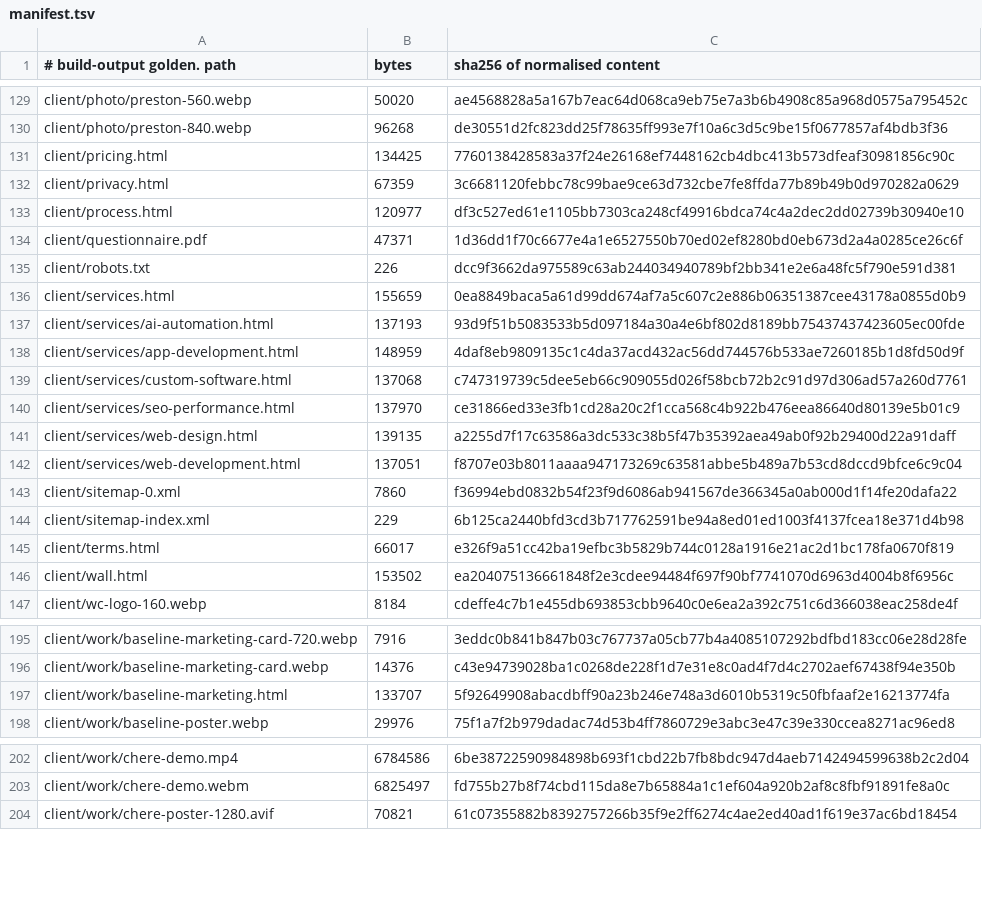
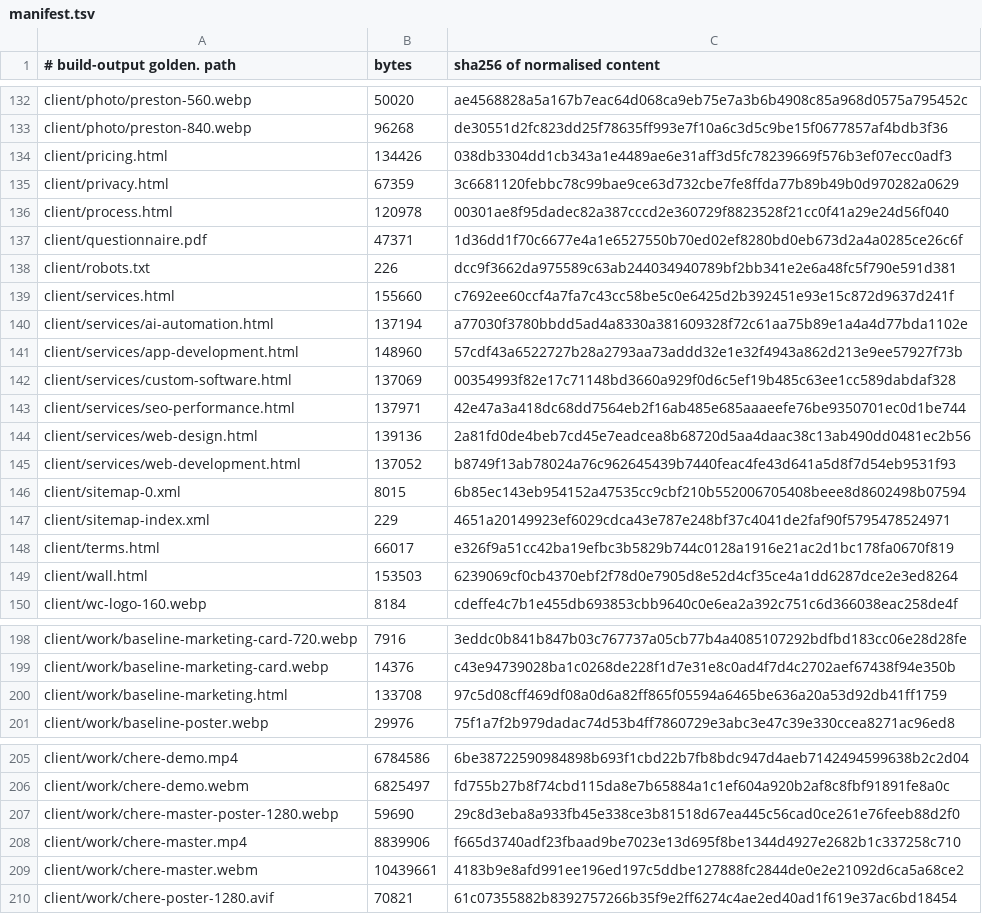
Before and after one commit to Preston2012/winterscode, a TSV file: .goldens/manifest.tsv, drawn as a sheet; only a part is shown, gaps mark what is left out; the diff covers the shown part only.

```diff
--- a/.goldens/manifest.tsv
+++ b/.goldens/manifest.tsv
@@ -130,18 +133,18 @@ client/photo/preston-560.webp	50020	ae4568828a5a167b7eac64d068ca9eb75e7a3b6b4908
 client/photo/preston-840.webp	96268	de30551d2fc823dd25f78635ff993e7f10a6c3d5c9be15f0677857af4bdb3f36
-client/pricing.html	134425	7760138428583a37f24e26168ef7448162cb4dbc413b573dfeaf30981856c90c
+client/pricing.html	134426	038db3304dd1cb343a1e4489ae6e31aff3d5fc78239669f576b3ef07ecc0adf3
 client/privacy.html	67359	3c6681120febbc78c99bae9ce63d732cbe7fe8ffda77b89b49b0d970282a0629
-client/process.html	120977	df3c527ed61e1105bb7303ca248cf49916bdca74c4a2dec2dd02739b30940e10
+client/process.html	120978	00301ae8f95dadec82a387cccd2e360729f8823528f21cc0f41a29e24d56f040
 client/questionnaire.pdf	47371	1d36dd1f70c6677e4a1e6527550b70ed02ef8280bd0eb673d2a4a0285ce26c6f
 client/robots.txt	226	dcc9f3662da975589c63ab244034940789bf2bb341e2e6a48fc5f790e591d381
-client/services.html	155659	0ea8849baca5a61d99dd674af7a5c607c2e886b06351387cee43178a0855d0b9
-client/services/ai-automation.html	137193	93d9f51b5083533b5d097184a30a4e6bf802d8189bb75437437423605ec00fde
-client/services/app-development.html	148959	4daf8eb9809135c1c4da37acd432ac56dd744576b533ae7260185b1d8fd50d9f
-client/services/custom-software.html	137068	c747319739c5dee5eb66c909055d026f58bcb72b2c91d97d306ad57a260d7761
-client/services/seo-performance.html	137970	ce31866ed33e3fb1cd28a20c2f1cca568c4b922b476eea86640d80139e5b01c9
-client/services/web-design.html	139135	a2255d7f17c63586a3dc533c38b5f47b35392aea49ab0f92b29400d22a91daff
-client/services/web-development.html	137051	f8707e03b8011aaaa947173269c63581abbe5b489a7b53cd8dccd9bfce6c9c04
-client/sitemap-0.xml	7860	f36994ebd0832b54f23f9d6086ab941567de366345a0ab000d1f14fe20dafa22
-client/sitemap-index.xml	229	6b125ca2440bfd3cd3b717762591be94a8ed01ed1003f4137fcea18e371d4b98
+client/services.html	155660	c7692ee60ccf4a7fa7c43cc58be5c0e6425d2b392451e93e15c872d9637d241f
+client/services/ai-automation.html	137194	a77030f3780bbdd5ad4a8330a381609328f72c61aa75b89e1a4a4d77bda1102e
+client/services/app-development.html	148960	57cdf43a6522727b28a2793aa73addd32e1e32f4943a862d213e9ee57927f73b
+client/services/custom-software.html	137069	00354993f82e17c71148bd3660a929f0d6c5ef19b485c63ee1cc589dabdaf328
+client/services/seo-performance.html	137971	42e47a3a418dc68dd7564eb2f16ab485e685aaaeefe76be9350701ec0d1be744
+client/services/web-design.html	139136	2a81fd0de4beb7cd45e7eadcea8b68720d5aa4daac38c13ab490dd0481ec2b56
+client/services/web-development.html	137052	b8749f13ab78024a76c962645439b7440feac4fe43d641a5d8f7d54eb9531f93
+client/sitemap-0.xml	8015	6b85ec143eb954152a47535cc9cbf210b552006705408beee8d8602498b07594
+client/sitemap-index.xml	229	4651a20149923ef6029cdca43e787e248bf37c4041de2faf90f5795478524971
 client/terms.html	66017	e326f9a51cc42ba19efbc3b5829b744c0128a1916e21ac2d1bc178fa0670f819
-client/wall.html	153502	ea204075136661848f2e3cdee94484f697f90bf7741070d6963d4004b8f6956c
+client/wall.html	153503	6239069cf0cb4370ebf2f78d0e7905d8e52d4cf35ce4a1dd6287dce2e3ed8264
 client/wc-logo-160.webp	8184	cdeffe4c7b1e455db693853cbb9640c0e6ea2a392c751c6d366038eac258de4f
@@ -196,3 +199,3 @@ client/work/baseline-marketing-card-720.webp	7916	3eddc0b841b847b03c767737a05cb7
 client/work/baseline-marketing-card.webp	14376	c43e94739028ba1c0268de228f1d7e31e8c0ad4f7d4c2702aef67438f94e350b
-client/work/baseline-marketing.html	133707	5f92649908abacdbff90a23b246e748a3d6010b5319c50fbfaaf2e16213774fa
+client/work/baseline-marketing.html	133708	97c5d08cff469df08a0d6a82ff865f05594a6465be636a20a53d92db41ff1759
 client/work/baseline-poster.webp	29976	75f1a7f2b979dadac74d53b4ff7860729e3abc3e47c39e330ccea8271ac96ed8
@@ -203,2 +206,5 @@ client/work/chere-demo.mp4	6784586	6be38722590984898b693f1cbd22b7fb8bdc947d4aeb7
 client/work/chere-demo.webm	6825497	fd755b27b8f74cbd115da8e7b65884a1c1ef604a920b2af8c8fbf91891fe8a0c
+client/work/chere-master-poster-1280.webp	59690	29c8d3eba8a933fb45e338ce3b81518d67ea445c56cad0ce261e76feeb88d2f0
+client/work/chere-master.mp4	8839906	f665d3740adf23fbaad9be7023e13d695f8be1344d4927e2682b1c337258c710
+client/work/chere-master.webm	10439661	4183b9e8afd991ee196ed197c5ddbe127888fc2844de0e2e21092d6ca5a68ce2
 client/work/chere-poster-1280.avif	70821	61c07355882b8392757266b35f9e2ff6274c4ae2ed40ad1f619e37ac6bd18454
```
Also changed, not shown: 5 added rows, 2 removed rows and 70 edited cells elsewhere in this file.
